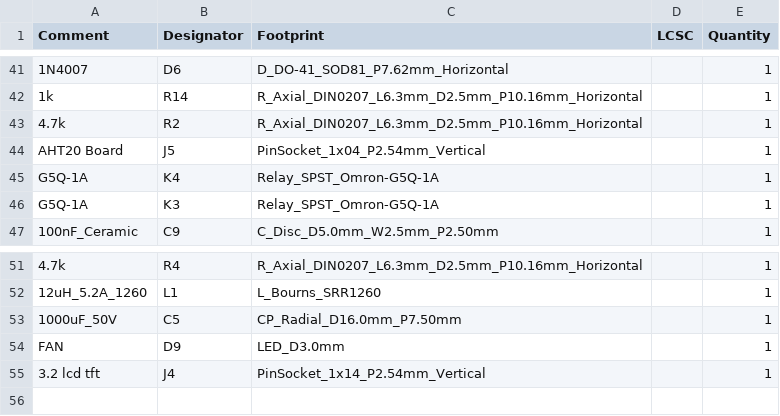
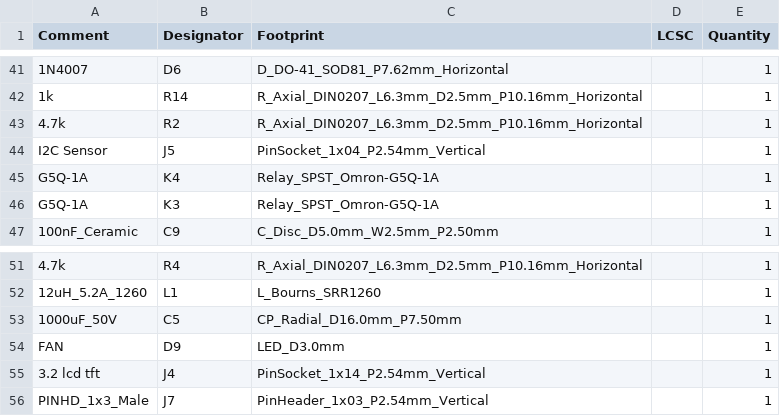
Before and after one commit to jrtaylor71/ESP32-DevKitC3-Simple-Thermostat-PCB, a CSV file: pcb/jlcpcb/production_files/BOM-ESP32-DevKitC3-Simple-Thermostat-PCB.csv, drawn as a sheet; only a part is shown, gaps mark what is left out; the diff names each change by its address in the sheet, - before the commit and + after, or states it on an @@ line.

```diff
--- a/pcb/jlcpcb/production_files/BOM-ESP32-DevKitC3-Simple-Thermostat-PCB.csv
+++ b/pcb/jlcpcb/production_files/BOM-ESP32-DevKitC3-Simple-Thermostat-PCB.csv
-A44 (Comment): AHT20 Board
+A44 (Comment): I2C Sensor
+row 56: PINHD_1x3_Male | J7 | PinHeader_1x03_P2.54mm_Vertical |  | 1
```
Also changed, not shown: pcb/jlcpcb/production_files/CPL-ESP32-DevKitC3-Simple-Thermostat-PCB.csv, 31 other files.
